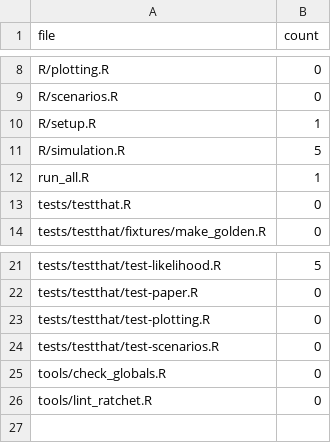
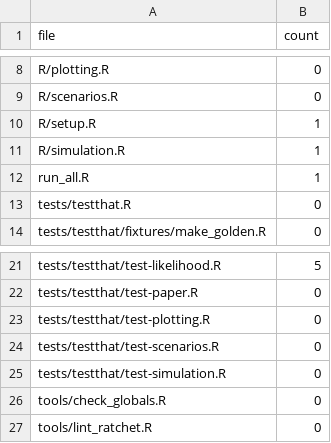
Before and after one commit to jaycrick/HCC-Model, a CSV file: tools/lint_baseline.csv, drawn as a sheet; only a part is shown, gaps mark what is left out.

```diff
--- a/tools/lint_baseline.csv
+++ b/tools/lint_baseline.csv
@@ -10,3 +10,3 @@ R/scenarios.R,0
 R/setup.R,1
-R/simulation.R,5
+R/simulation.R,1
 run_all.R,1
@@ -24,2 +24,3 @@ tests/testthat/test-plotting.R,0
 tests/testthat/test-scenarios.R,0
+tests/testthat/test-simulation.R,0
 tools/check_globals.R,0
```
Also changed, not shown: 5 other files.
